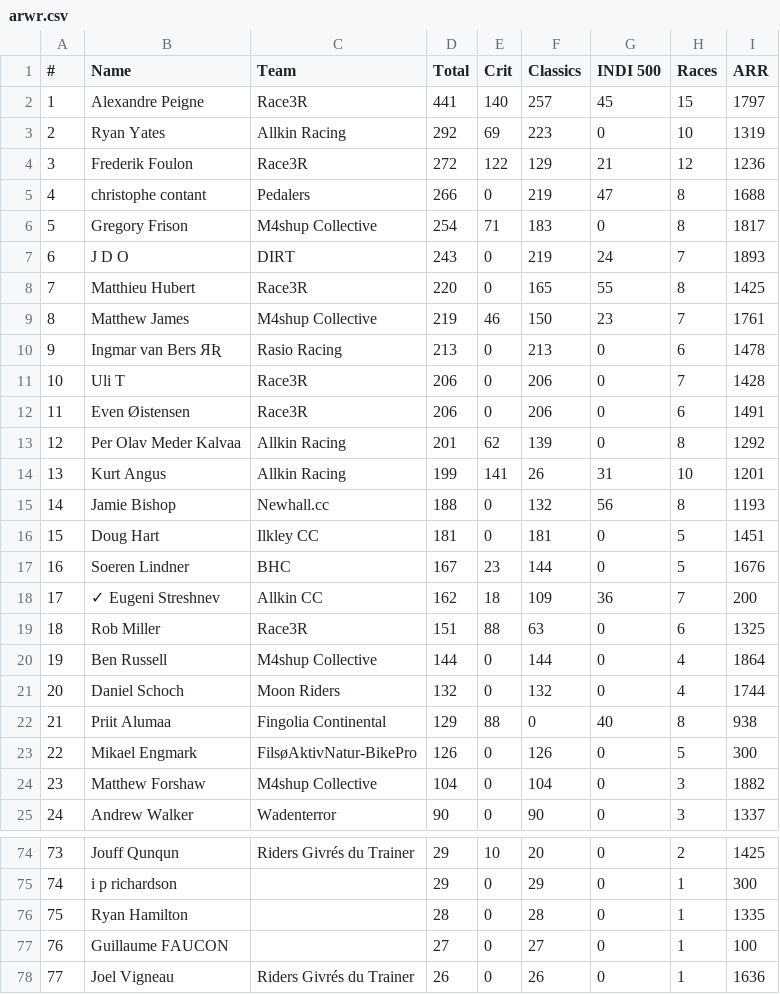
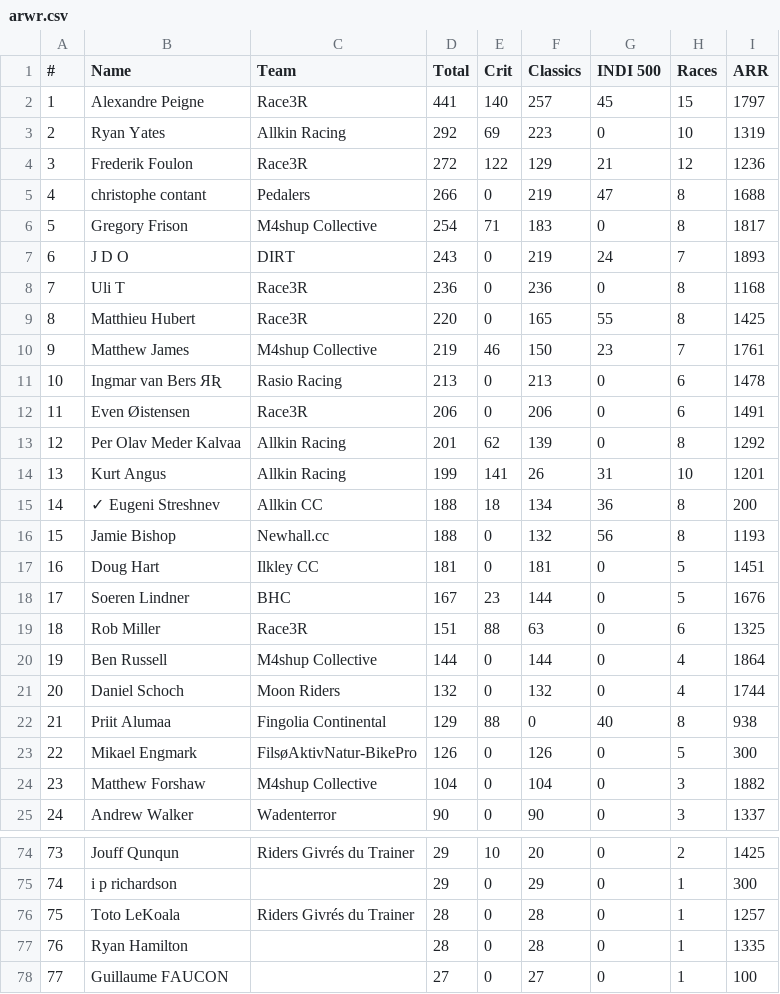
Before and after one commit to somaek/somaek.github.io, a CSV file: arwr.csv, drawn as a sheet; only a part is shown, gaps mark what is left out; the shorter side is filled out with more unchanged rows; removed rows and columns are numbered as before the commit, all else as after; the diff names each change by its address in the sheet, - before the commit and + after, or states it on an @@ line.

Commit message:
Flat: latest data (2025-11-16T20:19:42.706Z) {   "date": "2025-11-16T20:19:42.706Z",   "files": [     {       "name": "arwr.csv",       "deltaBytes": 61,       "source": "https://docs.google.com/spreadsheets/d/e/2PACX-1vTFFpRBp56INVL1XqmHbGBrISvVdzqQ1C3N-sf9xox4oJugyPqYw7OwbxpkyolEjx8BPIkd7mb2ICza/pub?gid=745704294&single=true&output=csv"     },     {       "name": "classicsW.csv",       "deltaBytes": 219,       "source": "https://docs.google.com/spreadsheets/d/e/2PACX-1vRvhxu0K_Xo9xfMRuphtXMsu4NDZejmGdOMvQW-H1NackeL8_LvkIonBTkc2nAxAAJUbobOnL4E_dJh/pub?gid=1269985083&single=true&output=csv"     },     {       "name": "classicsL.csv",       "deltaBytes": 52,       "source": "https://docs.google.com/spreadsheets/d/e/2PACX-1vRvhxu0K_Xo9xfMRuphtXMsu4NDZejmGdOMvQW-H1NackeL8_LvkIonBTkc2nAxAAJUbobOnL4E_dJh/pub?gid=1430084053&single=true&output=csv"     }   ] }

```diff
--- a/arwr.csv
+++ b/arwr.csv
+row 8: 7 | Uli T | Race3R | 236 | 0 | 236 | 0 | 8 | 1168
@@ column A (#) renumbered from row 9 down @@
-row 11: 10 | Uli T | Race3R | 206 | 0 | 206 | 0 | 7 | 1428
+row 15: 14 | ✓ Eugeni Streshnev | Allkin CC | 188 | 18 | 134 | 36 | 8 | 200
-row 18: 17 | ✓ Eugeni Streshnev | Allkin CC | 162 | 18 | 109 | 36 | 7 | 200
+row 76: 75 | Toto LeKoala | Riders Givrés du Trainer | 28 | 0 | 28 | 0 | 1 | 1257
```
Also changed, not shown: classicsL.csv, classicsW.csv.
